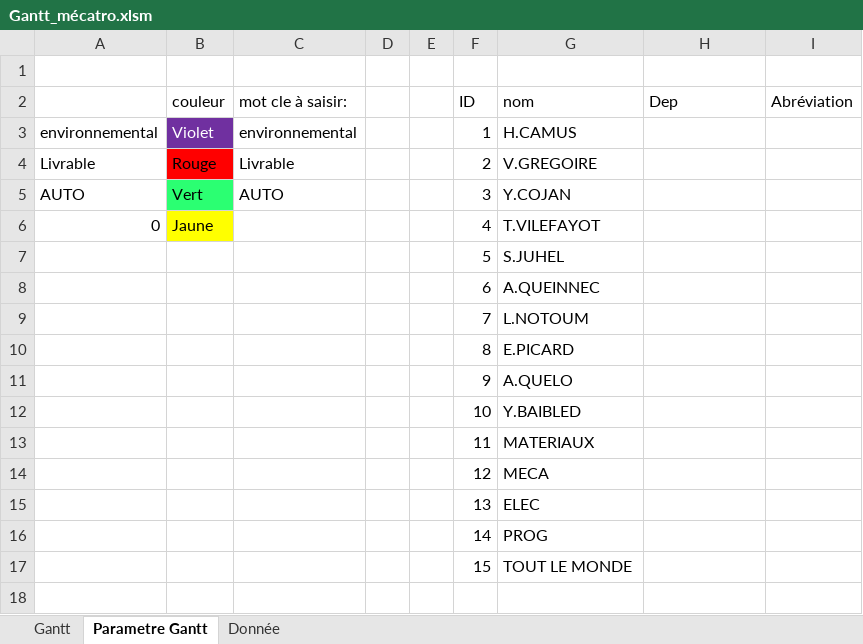
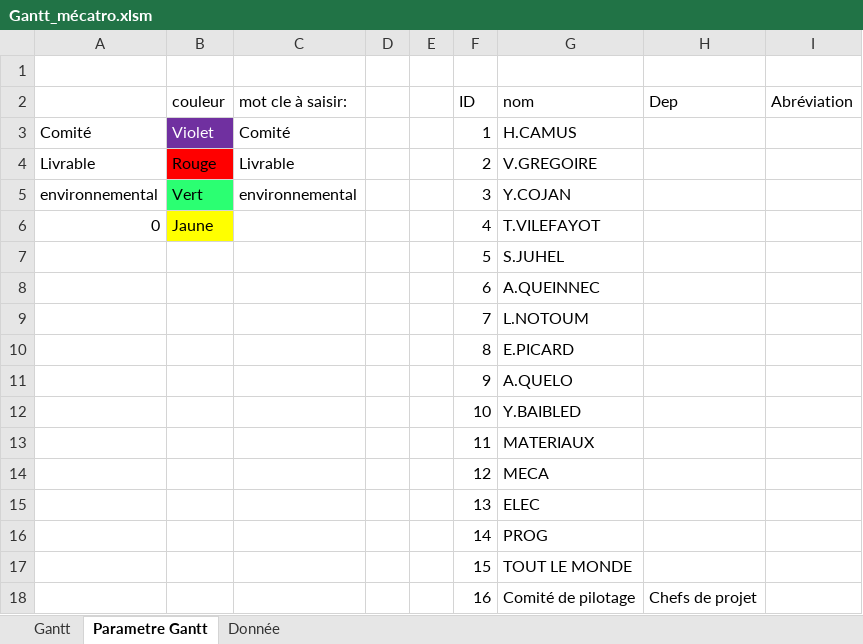
Before and after one commit to CojanYann/Mecatro_auto, an Excel workbook: Gantt_mécatro.xlsm, sheet Parametre Gantt, drawn as a sheet; values as stored, in another font and other column widths than the file's, no borders; the diff names each change by its address in the sheet, - before the commit and + after, or states it on an @@ line.

```diff
--- a/Gantt_mécatro.xlsm (sheet Parametre Gantt)
+++ b/Gantt_mécatro.xlsm (sheet Parametre Gantt)
-A3: environnemental
+A3: Comité
-C3 (mot cle à saisir:): environnemental
+C3 (mot cle à saisir:): Comité
-A5: AUTO
+A5: environnemental
-C5 (mot cle à saisir:): AUTO
+C5 (mot cle à saisir:): environnemental
+row 18:  |  |  |  |  | 16 | Comité de pilotage | Chefs de projet
```
Also changed, not shown: sheet Gantt, formulas that keep their value, hidden cells, charts or pictures.
